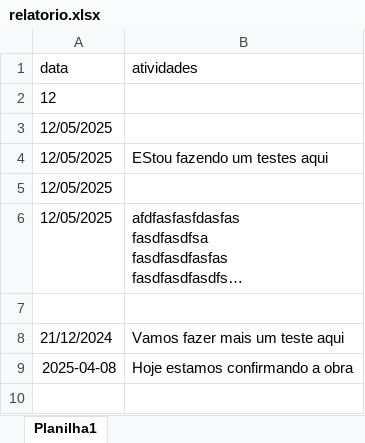
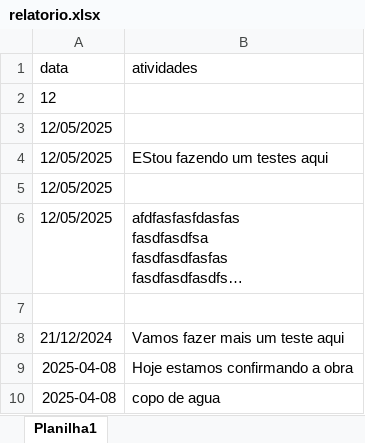
Before and after one commit to brumas2022/patrimonio, an Excel workbook: relatorio.xlsx, sheet Planilha1, drawn as a sheet; long unchanged cells end in …; values as stored, in another font and other column widths than the file's, no borders; the diff names each change by its address in the sheet, - before the commit and + after, or states it on an @@ line.

Commit message:
Update relatorio.xlsx

```diff
--- a/relatorio.xlsx (sheet Planilha1)
+++ b/relatorio.xlsx (sheet Planilha1)
+row 10: 2025-04-08 | copo de agua
```
